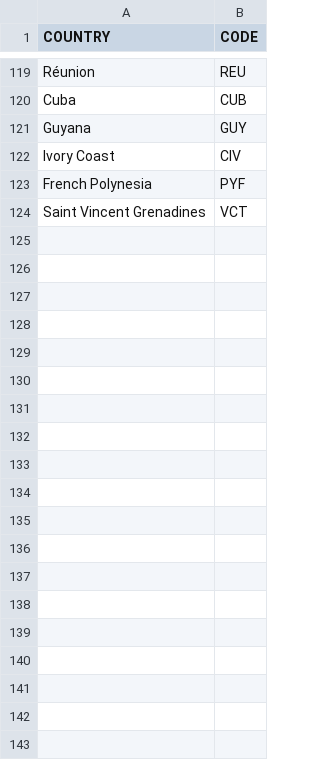
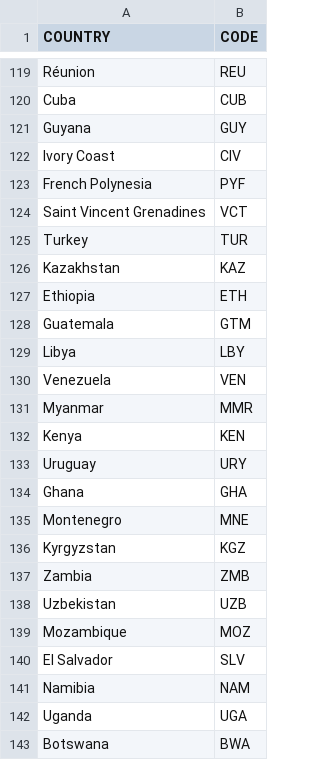
Before and after one commit to JakeThomson/choropleth-map, a CSV file: country_codes.csv, drawn as a sheet; only a part is shown, gaps mark what is left out; the diff covers the shown part only; the diff names each change by its address in the sheet, - before the commit and + after, or states it on an @@ line.

Commit message:
Fixed a few bugs from data source table changes.

```diff
--- a/country_codes.csv
+++ b/country_codes.csv
+row 125: Turkey | TUR
+row 126: Kazakhstan | KAZ
+row 127: Ethiopia | ETH
+row 128: Guatemala | GTM
+row 129: Libya | LBY
+row 130: Venezuela | VEN
+row 131: Myanmar | MMR
+row 132: Kenya | KEN
+row 133: Uruguay | URY
+row 134: Ghana | GHA
+row 135: Montenegro | MNE
+row 136: Kyrgyzstan | KGZ
+row 137: Zambia | ZMB
+row 138: Uzbekistan | UZB
+row 139: Mozambique | MOZ
+row 140: El Salvador | SLV
+row 141: Namibia | NAM
+row 142: Uganda | UGA
+row 143: Botswana | BWA
```
Also changed, not shown: 76 added rows and 1 edited cell elsewhere in this file, 1 other file.
